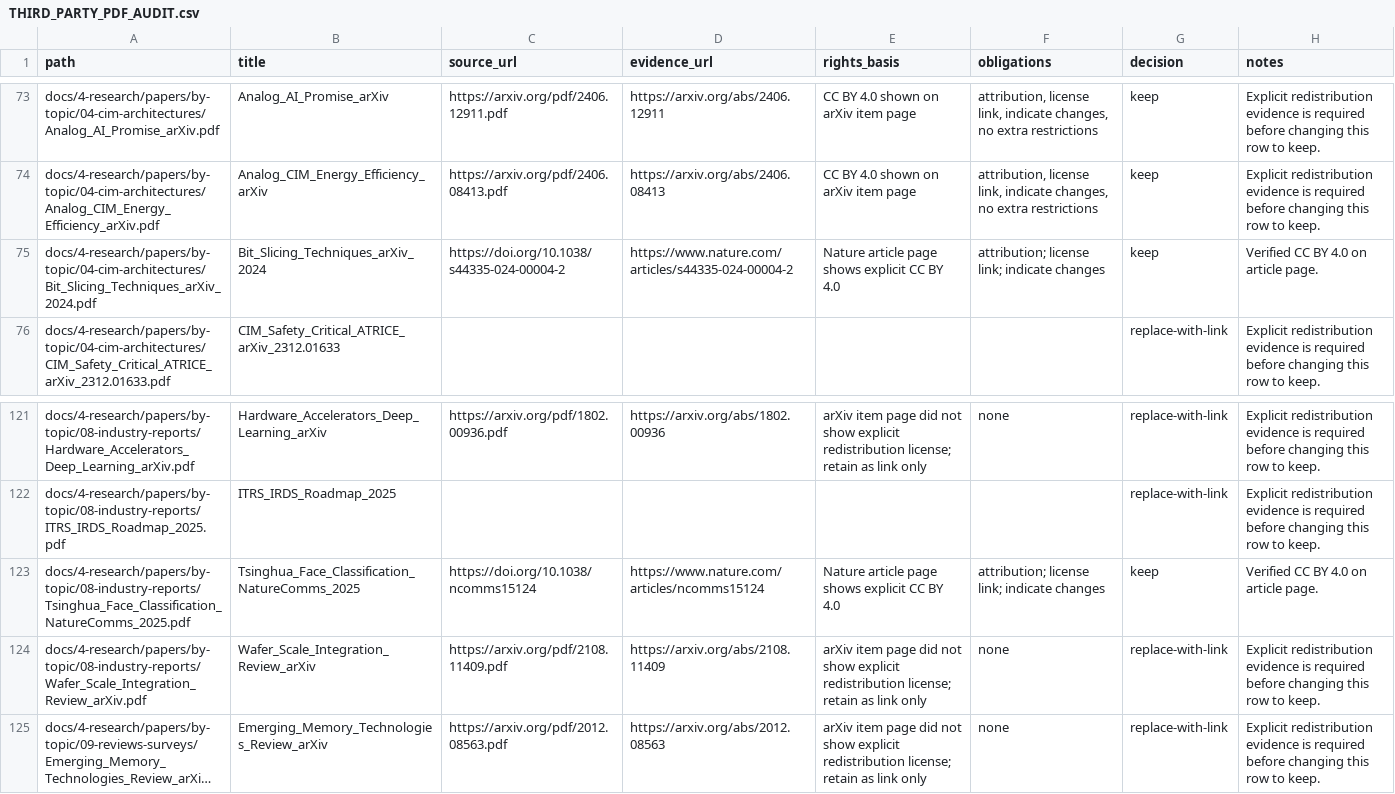
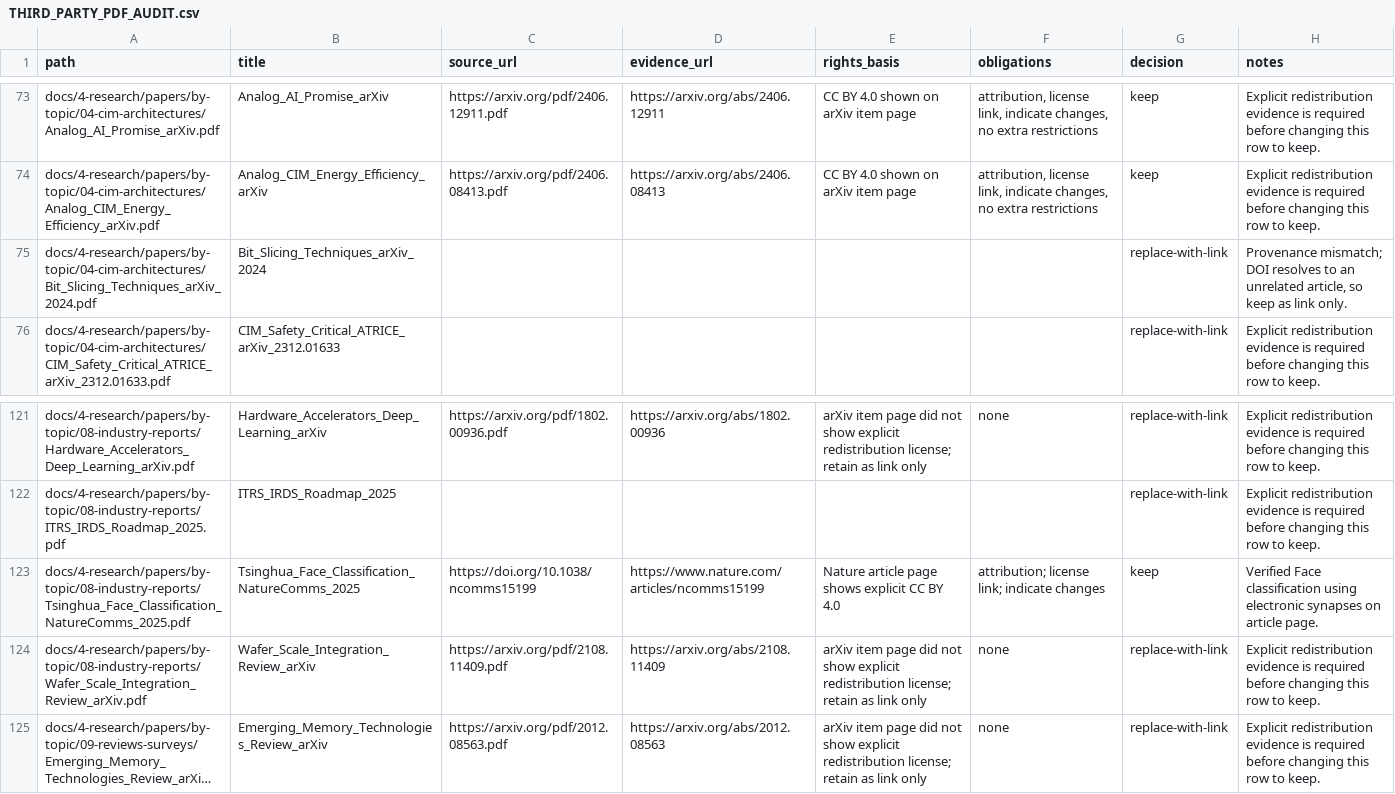
Before and after one commit to TrebuchetDynamics/fecim-lattice-tools, a CSV file: docs/public-release/THIRD_PARTY_PDF_AUDIT.csv, drawn as a sheet; only a part is shown, gaps mark what is left out; long unchanged cells end in ….

Commit message:
docs(audit): fix provenance mismatches

```diff
--- a/docs/public-release/THIRD_PARTY_PDF_AUDIT.csv
+++ b/docs/public-release/THIRD_PARTY_PDF_AUDIT.csv
@@ -74,3 +74,3 @@ docs/4-research/papers/by-topic/04-cim-architectures/Analog_AI_Promise_arXiv.pdf
 docs/4-research/papers/by-topic/04-cim-architectures/Analog_CIM_Energy_Efficiency_arXiv.pdf,Analog_CIM_Energy_Efficiency_arXiv,https://arxiv.org/pdf/2406.08413.pdf,https://arxiv.org/abs/2406.08413,CC BY 4.0 shown on arXiv item page,"attribution, license link, indicate changes, no extra restrictions",keep,Explicit redistribution evidence is required before changing this row to keep.
-docs/4-research/papers/by-topic/04-cim-architectures/Bit_Slicing_Techniques_arXiv_2024.pdf,Bit_Slicing_Techniques_arXiv_2024,https://doi.org/10.1038/s44335-024-00004-2,https://www.nature.com/articles/s44335-024-00004-2,Nature article page shows explicit CC BY 4.0,attribution; license link; indicate changes,keep,Verified CC BY 4.0 on article page.
+docs/4-research/papers/by-topic/04-cim-architectures/Bit_Slicing_Techniques_arXiv_2024.pdf,Bit_Slicing_Techniques_arXiv_2024,,,,,replace-with-link,"Provenance mismatch; DOI resolves to an unrelated article, so keep as link only."
 docs/4-research/papers/by-topic/04-cim-architectures/CIM_Safety_Critical_ATRICE_arXiv_2312.01633.pdf,CIM_Safety_Critical_ATRICE_arXiv_2312.01633,,,,,replace-with-link,Explicit redistribution evidence is required before changing this row to keep.
@@ -122,3 +122,3 @@ docs/4-research/papers/by-topic/08-industry-reports/Hardware_Accelerators_Deep_L
 docs/4-research/papers/by-topic/08-industry-reports/ITRS_IRDS_Roadmap_2025.pdf,ITRS_IRDS_Roadmap_2025,,,,,replace-with-link,Explicit redistribution evidence is required before changing this row to keep.
-docs/4-research/papers/by-topic/08-industry-reports/Tsinghua_Face_Classification_NatureComms_2025.pdf,Tsinghua_Face_Classification_NatureComms_2025,https://doi.org/10.1038/ncomms15124,https://www.nature.com/articles/ncomms15124,Nature article page shows explicit CC BY 4.0,attribution; license link; indicate changes,keep,Verified CC BY 4.0 on article page.
+docs/4-research/papers/by-topic/08-industry-reports/Tsinghua_Face_Classification_NatureComms_2025.pdf,Tsinghua_Face_Classification_NatureComms_2025,https://doi.org/10.1038/ncomms15199,https://www.nature.com/articles/ncomms15199,Nature article page shows explicit CC BY 4.0,attribution; license link; indicate changes,keep,Verified Face classification using electronic synapses on article page.
 docs/4-research/papers/by-topic/08-industry-reports/Wafer_Scale_Integration_Review_arXiv.pdf,Wafer_Scale_Integration_Review_arXiv,https://arxiv.org/pdf/2108.11409.pdf,https://arxiv.org/abs/2108.11409,arXiv item page did not show explicit redistribution license; retain as link only,none,replace-with-link,Explicit redistribution evidence is required before changing this row to keep.
```
